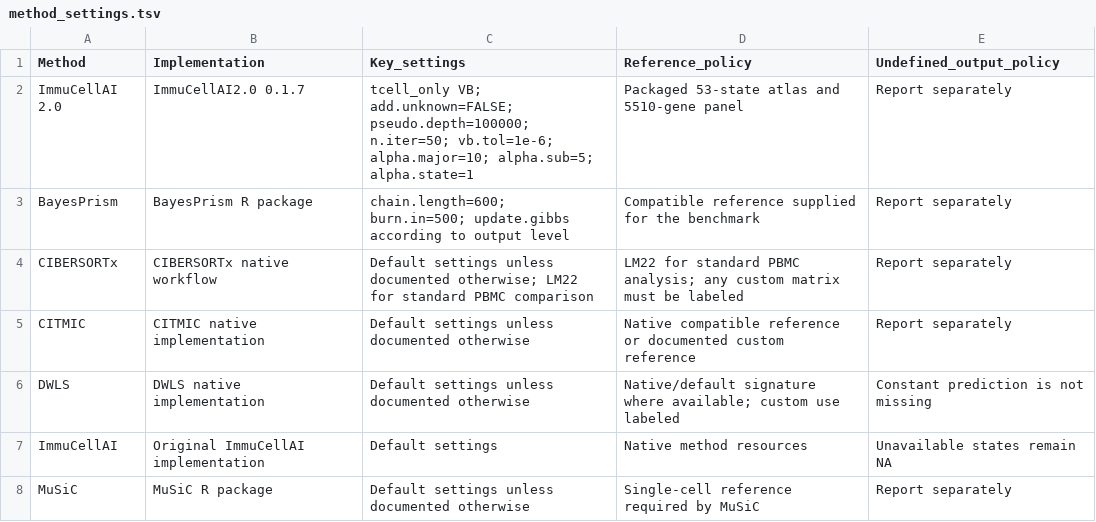
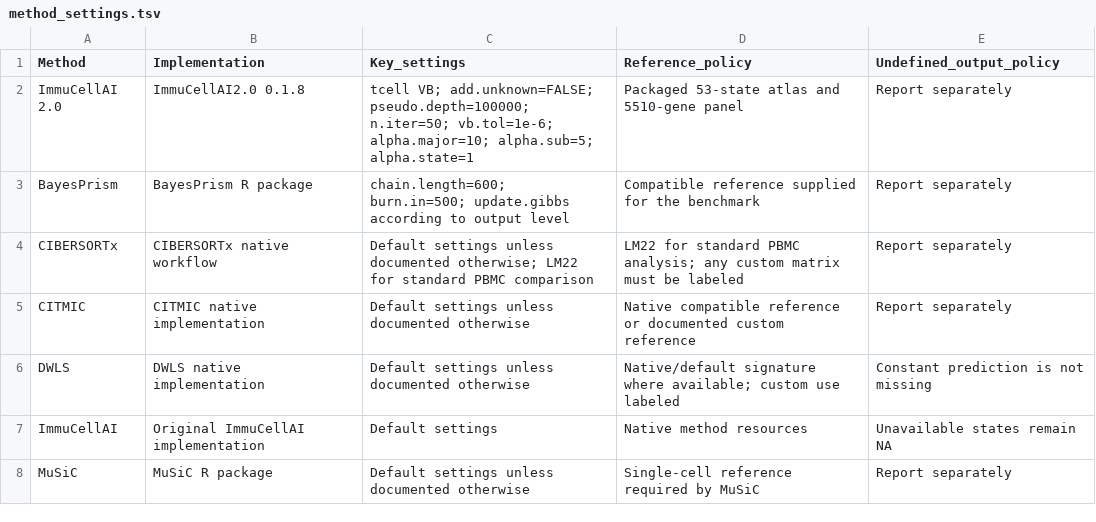
Before and after one commit to GuoBioinfoLab/ImmuCellAI-2.0, a TSV file: benchmarks/method_settings.tsv, drawn as a sheet.

Commit message:
Rename T-cell hierarchy mode to tcell

```diff
--- a/benchmarks/method_settings.tsv
+++ b/benchmarks/method_settings.tsv
@@ -1,3 +1,3 @@
 Method	Implementation	Key_settings	Reference_policy	Undefined_output_policy
-ImmuCellAI 2.0	ImmuCellAI2.0 0.1.7	tcell_only VB; add.unknown=FALSE; pseudo.depth=100000; n.iter=50; vb.tol=1e-6; alpha.major=10; alpha.sub=5; alpha.state=1	Packaged 53-state atlas and 5510-gene panel	Report separately
+ImmuCellAI 2.0	ImmuCellAI2.0 0.1.8	tcell VB; add.unknown=FALSE; pseudo.depth=100000; n.iter=50; vb.tol=1e-6; alpha.major=10; alpha.sub=5; alpha.state=1	Packaged 53-state atlas and 5510-gene panel	Report separately
 BayesPrism	BayesPrism R package	chain.length=600; burn.in=500; update.gibbs according to output level	Compatible reference supplied for the benchmark	Report separately
```
Also changed, not shown: 24 other files.
